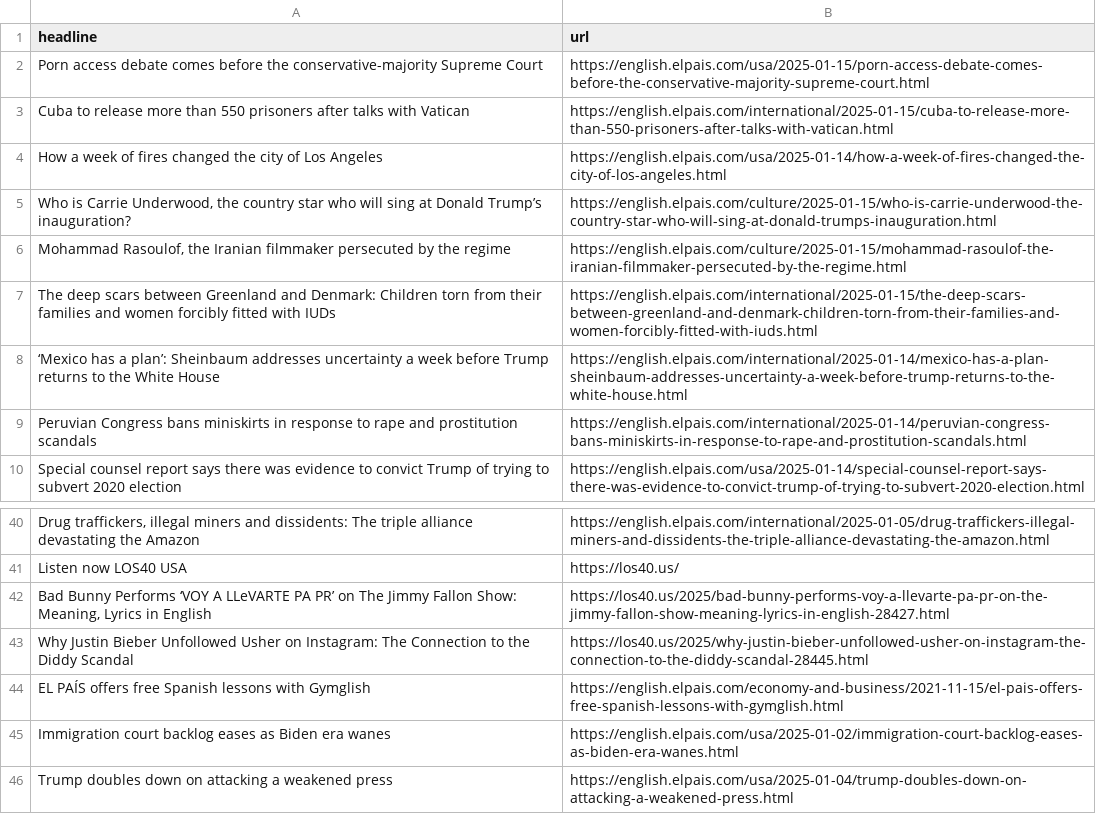
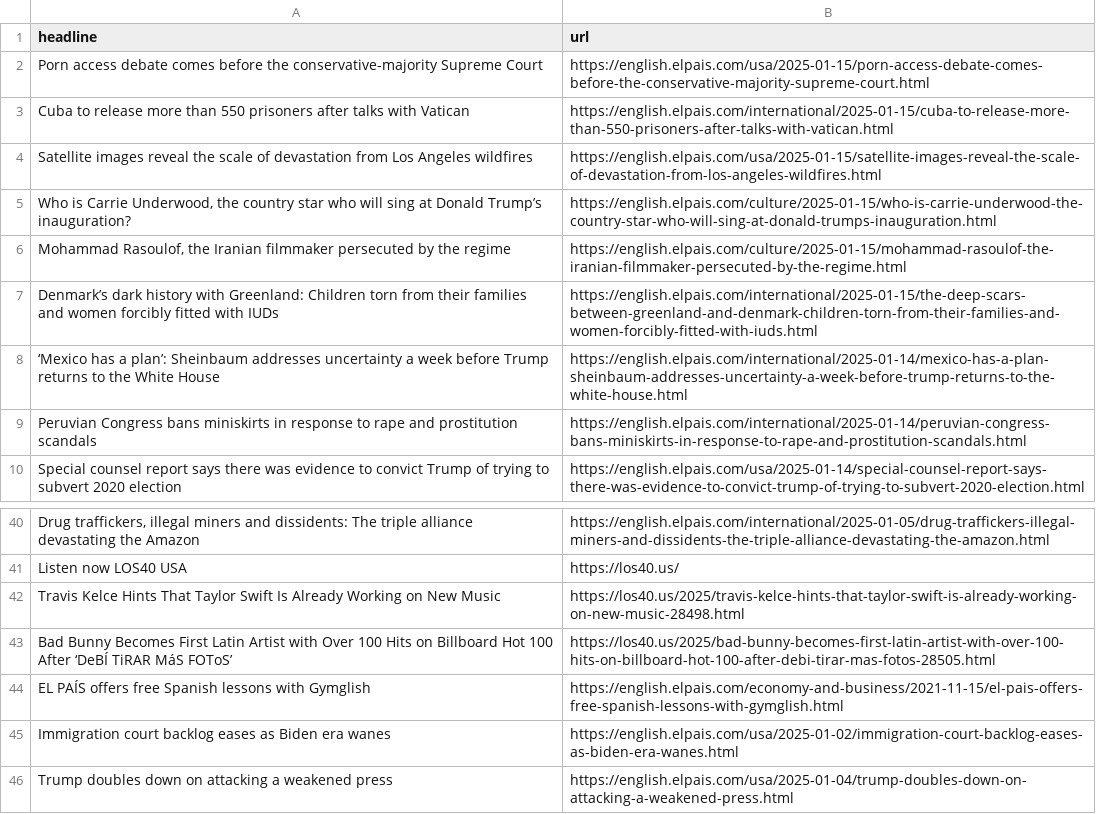
Before and after one commit to architmeta/lede-el-pasi-autoscraper, a CSV file: headlines.csv, drawn as a sheet; only a part is shown, gaps mark what is left out; removed rows and columns are numbered as before the commit, all else as after; the diff names each change by its address in the sheet, - before the commit and + after, or states it on an @@ line.

```diff
--- a/headlines.csv
+++ b/headlines.csv
-row 4: How a week of fires changed the city of Los Angeles | https://english.elpais.com/usa/2025-01-14/how-a-week-of-fires-changed-the-city-of-los-angeles.html
+row 4: Satellite images reveal the scale of devastation from Los Angeles wildfires | https://english.elpais.com/usa/2025-01-15/satellite-images-reveal-the-scale-of-devastation-from-los-angeles-wildfires.html
-A7 (headline): The deep scars between Greenland and Denmark: Children torn…
+A7 (headline): Denmark’s dark history with Greenland: Children torn…
-row 42: Bad Bunny Performs ‘VOY A LLeVARTE PA PR’ on The Jimmy Fallon Show: Meaning, Lyrics in English | https://los40.us/2025/bad-bunny-performs-voy-a-llevarte-pa-pr-on-the-jimmy-fallon-show-meaning-lyrics-in-english-28427.html
-row 43: Why Justin Bieber Unfollowed Usher on Instagram: The Connection to the Diddy Scandal | https://los40.us/2025/why-justin-bieber-unfollowed-usher-on-instagram-the-connection-to-the-diddy-scandal-28445.html
+row 42: Travis Kelce Hints That Taylor Swift Is Already Working on New Music | https://los40.us/2025/travis-kelce-hints-that-taylor-swift-is-already-working-on-new-music-28498.html
+row 43: Bad Bunny Becomes First Latin Artist with Over 100 Hits on Billboard Hot 100 After ‘DeBÍ TiRAR MáS FOToS’ | https://los40.us/2025/bad-bunny-becomes-first-latin-artist-with-over-100-hits-on-billboard-hot-100-after-debi-tirar-mas-fotos-28505.html
```
